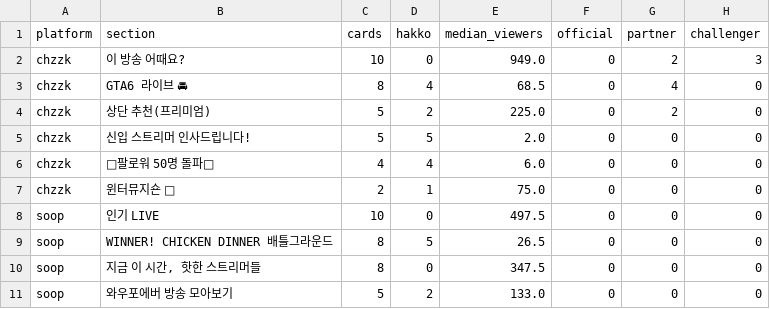
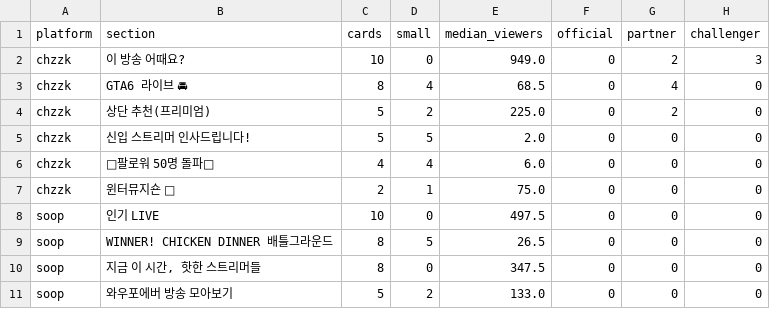
Before and after one commit to kimnicetv12/-, a CSV file: platform-study/analysis/out/study3_sections.csv, drawn as a sheet.

```diff
--- a/platform-study/analysis/out/study3_sections.csv
+++ b/platform-study/analysis/out/study3_sections.csv
@@ -1,2 +1,2 @@
-platform,section,cards,hakko,median_viewers,official,partner,challenger
+platform,section,cards,small,median_viewers,official,partner,challenger
 chzzk,이 방송 어때요?,10,0,949.0,0,2,3
```
Also changed, not shown: platform-study/analysis/out/study3_rounds_incl_hero.csv, platform-study/analysis/out/study3_rounds_main_excl_hero.csv, 56 other files.
